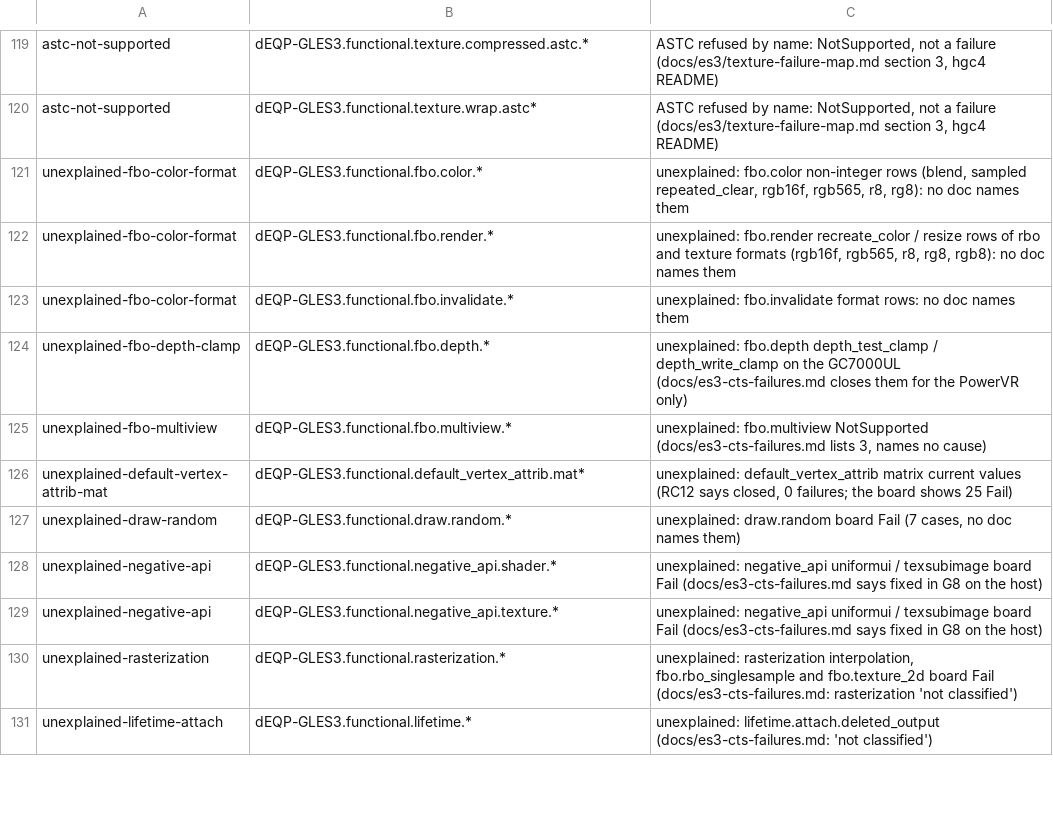
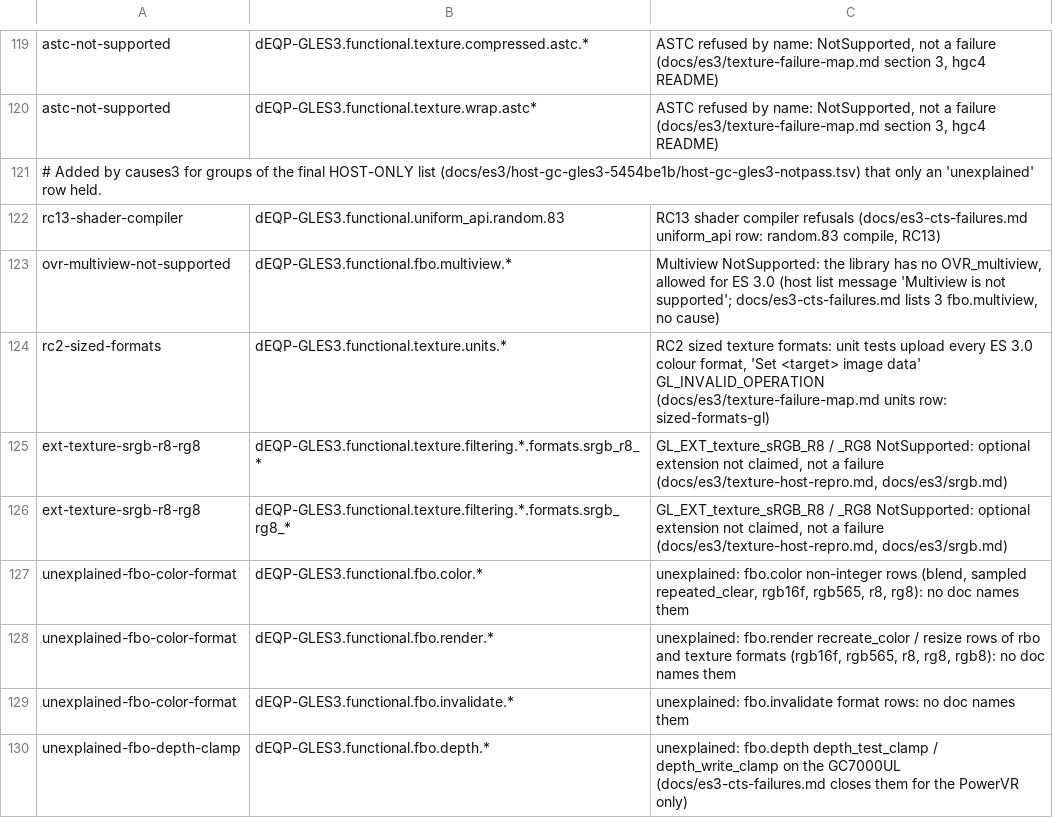
Before and after one commit to signal-slot/yakogl, a TSV file: tools/cts/imx8mp-gles3-causes.tsv, drawn as a sheet; only a part is shown, gaps mark what is left out; the shorter side is filled out with more unchanged rows; the diff names each change by its address in the sheet, - before the commit and + after, or states it on an @@ line.

```diff
--- a/tools/cts/imx8mp-gles3-causes.tsv
+++ b/tools/cts/imx8mp-gles3-causes.tsv
+row 121: # Added by causes3 for groups of the final HOST-ONLY list (docs/es3/host-gc-gles3-5454be1b/host-gc-gles3-notpass.tsv) that only an 'unexplained' row held.
+row 122: rc13-shader-compiler | dEQP-GLES3.functional.uniform_api.random.83 | RC13 shader compiler refusals (docs/es3-cts-failures.md uniform_api row: random.83 compile, RC13)
+row 123: ovr-multiview-not-supported | dEQP-GLES3.functional.fbo.multiview.* | Multiview NotSupported: the library has no OVR_multiview, allowed for ES 3.0 (host list message 'Multiview is not supported'; docs/es3-cts-failures.md lists 3 fbo.multiview, no cause)
+row 124: rc2-sized-formats | dEQP-GLES3.functional.texture.units.* | RC2 sized texture formats: unit tests upload every ES 3.0 colour format, 'Set <target> image data' GL_INVALID_OPERATION (docs/es3/texture-failure-map.md units row: sized-formats-gl)
+row 125: ext-texture-srgb-r8-rg8 | dEQP-GLES3.functional.texture.filtering.*.formats.srgb_r8_* | GL_EXT_texture_sRGB_R8 / _RG8 NotSupported: optional extension not claimed, not a failure (docs/es3/texture-host-repro.md, docs/es3/srgb.md)
+row 126: ext-texture-srgb-r8-rg8 | dEQP-GLES3.functional.texture.filtering.*.formats.srgb_rg8_* | GL_EXT_texture_sRGB_R8 / _RG8 NotSupported: optional extension not claimed, not a failure (docs/es3/texture-host-repro.md, docs/es3/srgb.md)
```
